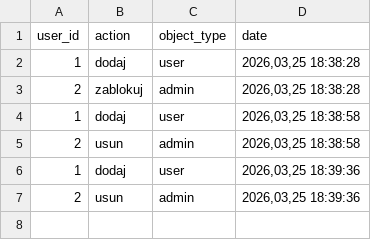
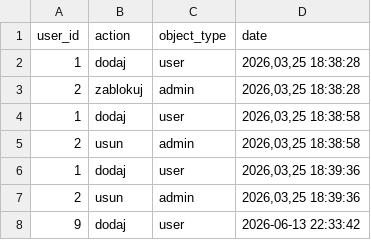
Before and after one commit to infoshareacademy/jpydzr10-sunny-team, a CSV file: logs_old/log_history.csv, drawn as a sheet; the diff names each change by its address in the sheet, - before the commit and + after, or states it on an @@ line.

Commit message:
Modification of the recent actions section

```diff
--- a/logs_old/log_history.csv
+++ b/logs_old/log_history.csv
+row 8: 9 | dodaj | user | 2026-06-13 22:33:42
```
Also changed, not shown: 1 other file.
